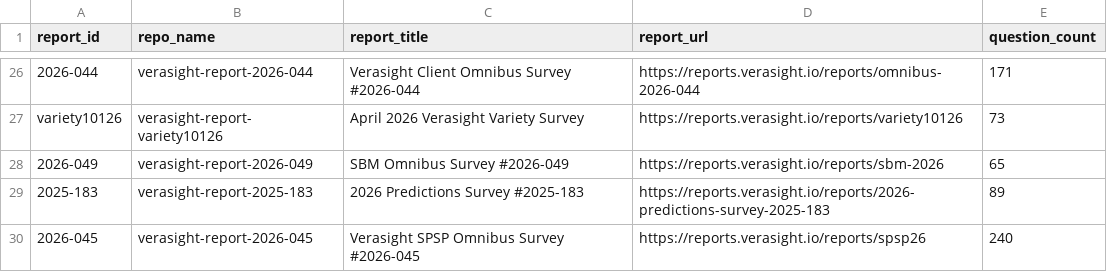
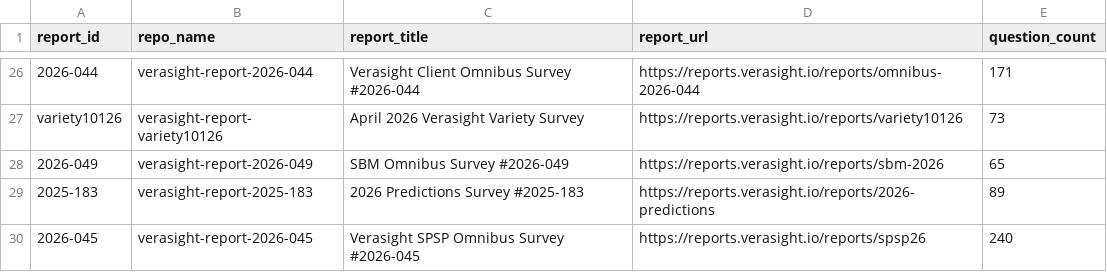
Before and after one commit to Verasight/verasight-data-releases, a CSV file: data-releases.csv, drawn as a sheet; only a part is shown, gaps mark what is left out; the diff covers the shown part only.

Commit message:
Sync verified report URLs in release index (#2)

```diff
--- a/data-releases.csv
+++ b/data-releases.csv
@@ -28,3 +28,3 @@ variety10126,verasight-report-variety10126,April 2026 Verasight Variety Survey,h
 2026-049,verasight-report-2026-049,SBM Omnibus Survey #2026-049,https://reports.verasight.io/reports/sbm-2026,65
-2025-183,verasight-report-2025-183,2026 Predictions Survey #2025-183,https://reports.verasight.io/reports/2026-predictions-survey-2025-183,89
+2025-183,verasight-report-2025-183,2026 Predictions Survey #2025-183,https://reports.verasight.io/reports/2026-predictions,89
 2026-045,verasight-report-2026-045,Verasight SPSP Omnibus Survey #2026-045,https://reports.verasight.io/reports/spsp26,240
```
Also changed, not shown: 24 edited cells elsewhere in this file, 2 other files.
